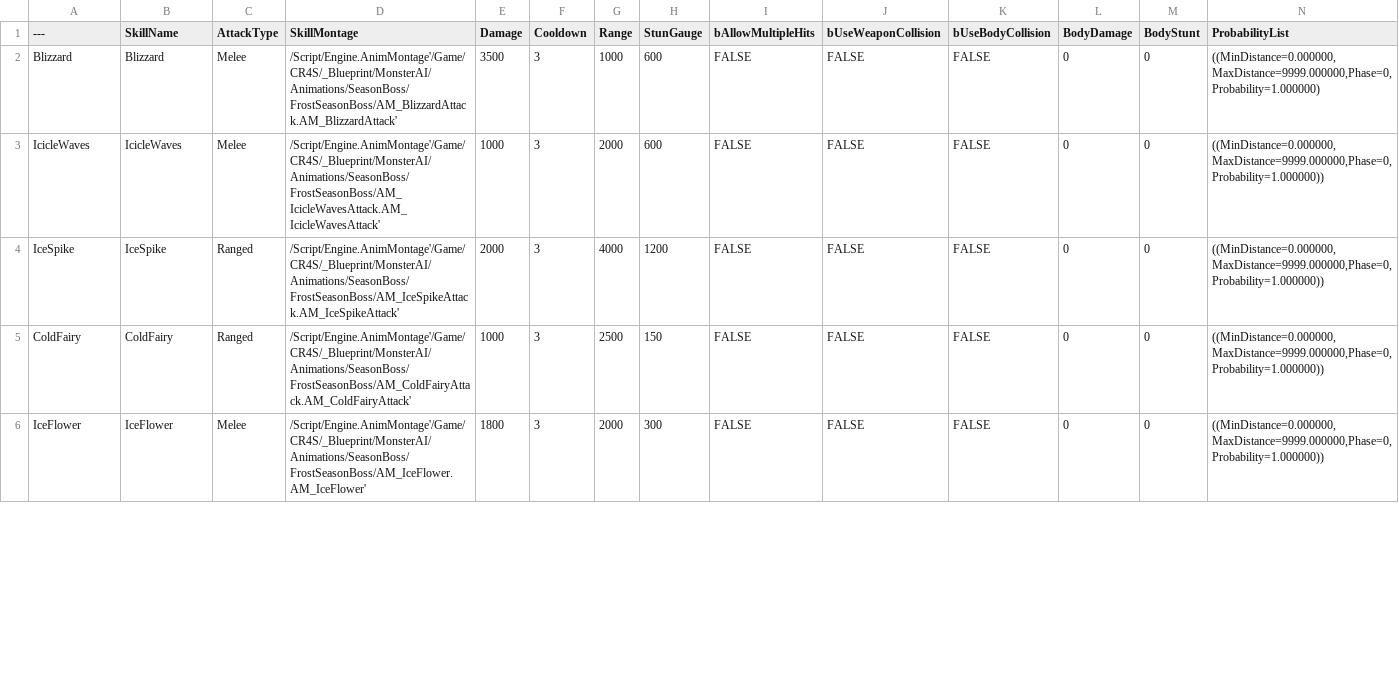
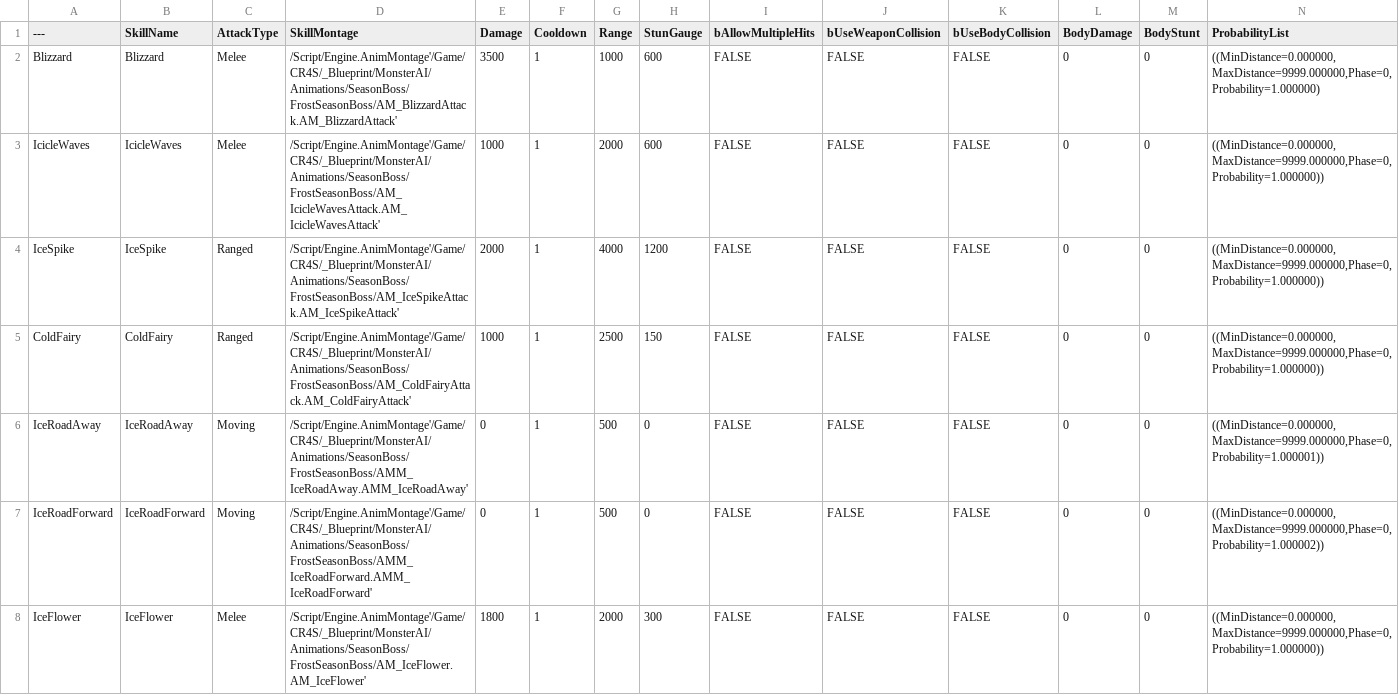
Before and after one commit to choidahey/UE5_CoreReboot, a CSV file: Content/CR4S/_Data/Monster/HiemsSkillDataTable.csv, drawn as a sheet; only a part is shown; the diff covers the shown part only.

```diff
--- a/Content/CR4S/_Data/Monster/HiemsSkillDataTable.csv
+++ b/Content/CR4S/_Data/Monster/HiemsSkillDataTable.csv
@@ -1,6 +1,8 @@
 ---,SkillName,AttackType,SkillMontage,Damage,Cooldown,Range,StunGauge,bAllowMultipleHits,bUseWeaponCollision,bUseBodyCollision,BodyDamage,BodyStunt,ProbabilityList
-Blizzard,Blizzard,Melee,/Script/Engine.AnimMontage'/Game/CR4S/_Blueprint/MonsterAI/Animations/SeasonBoss/FrostSeasonBoss/AM_BlizzardAttack.AM_BlizzardAttack',3500,3,1000,600,FALSE,FALSE,FALSE,0,0,"((MinDistance=0.000000,MaxDistance=9999.000000,Phase=0,Probability=1.000000)"
-IcicleWaves,IcicleWaves,Melee,/Script/Engine.AnimMontage'/Game/CR4S/_Blueprint/MonsterAI/Animations/SeasonBoss/FrostSeasonBoss/AM_IcicleWavesAttack.AM_IcicleWavesAttack',1000,3,2000,600,FALSE,FALSE,FALSE,0,0,"((MinDistance=0.000000,MaxDistance=9999.000000,Phase=0,Probability=1.000000))"
-IceSpike,IceSpike,Ranged,/Script/Engine.AnimMontage'/Game/CR4S/_Blueprint/MonsterAI/Animations/SeasonBoss/FrostSeasonBoss/AM_IceSpikeAttack.AM_IceSpikeAttack',2000,3,4000,1200,FALSE,FALSE,FALSE,0,0,"((MinDistance=0.000000,MaxDistance=9999.000000,Phase=0,Probability=1.000000))"
-ColdFairy,ColdFairy,Ranged,/Script/Engine.AnimMontage'/Game/CR4S/_Blueprint/MonsterAI/Animations/SeasonBoss/FrostSeasonBoss/AM_ColdFairyAttack.AM_ColdFairyAttack',1000,3,2500,150,FALSE,FALSE,FALSE,0,0,"((MinDistance=0.000000,MaxDistance=9999.000000,Phase=0,Probability=1.000000))"
-IceFlower,IceFlower,Melee,/Script/Engine.AnimMontage'/Game/CR4S/_Blueprint/MonsterAI/Animations/SeasonBoss/FrostSeasonBoss/AM_IceFlower.AM_IceFlower',1800,3,2000,300,FALSE,FALSE,FALSE,0,0,"((MinDistance=0.000000,MaxDistance=9999.000000,Phase=0,Probability=1.000000))"
+Blizzard,Blizzard,Melee,/Script/Engine.AnimMontage'/Game/CR4S/_Blueprint/MonsterAI/Animations/SeasonBoss/FrostSeasonBoss/AM_BlizzardAttack.AM_BlizzardAttack',3500,1,1000,600,FALSE,FALSE,FALSE,0,0,"((MinDistance=0.000000,MaxDistance=9999.000000,Phase=0,Probability=1.000000)"
+IcicleWaves,IcicleWaves,Melee,/Script/Engine.AnimMontage'/Game/CR4S/_Blueprint/MonsterAI/Animations/SeasonBoss/FrostSeasonBoss/AM_IcicleWavesAttack.AM_IcicleWavesAttack',1000,1,2000,600,FALSE,FALSE,FALSE,0,0,"((MinDistance=0.000000,MaxDistance=9999.000000,Phase=0,Probability=1.000000))"
+IceSpike,IceSpike,Ranged,/Script/Engine.AnimMontage'/Game/CR4S/_Blueprint/MonsterAI/Animations/SeasonBoss/FrostSeasonBoss/AM_IceSpikeAttack.AM_IceSpikeAttack',2000,1,4000,1200,FALSE,FALSE,FALSE,0,0,"((MinDistance=0.000000,MaxDistance=9999.000000,Phase=0,Probability=1.000000))"
+ColdFairy,ColdFairy,Ranged,/Script/Engine.AnimMontage'/Game/CR4S/_Blueprint/MonsterAI/Animations/SeasonBoss/FrostSeasonBoss/AM_ColdFairyAttack.AM_ColdFairyAttack',1000,1,2500,150,FALSE,FALSE,FALSE,0,0,"((MinDistance=0.000000,MaxDistance=9999.000000,Phase=0,Probability=1.000000))"
+IceRoadAway,IceRoadAway,Moving,/Script/Engine.AnimMontage'/Game/CR4S/_Blueprint/MonsterAI/Animations/SeasonBoss/FrostSeasonBoss/AMM_IceRoadAway.AMM_IceRoadAway',0,1,500,0,FALSE,FALSE,FALSE,0,0,"((MinDistance=0.000000,MaxDistance=9999.000000,Phase=0,Probability=1.000001))"
+IceRoadForward,IceRoadForward,Moving,/Script/Engine.AnimMontage'/Game/CR4S/_Blueprint/MonsterAI/Animations/SeasonBoss/FrostSeasonBoss/AMM_IceRoadForward.AMM_IceRoadForward',0,1,500,0,FALSE,FALSE,FALSE,0,0,"((MinDistance=0.000000,MaxDistance=9999.000000,Phase=0,Probability=1.000002))"
+IceFlower,IceFlower,Melee,/Script/Engine.AnimMontage'/Game/CR4S/_Blueprint/MonsterAI/Animations/SeasonBoss/FrostSeasonBoss/AM_IceFlower.AM_IceFlower',1800,1,2000,300,FALSE,FALSE,FALSE,0,0,"((MinDistance=0.000000,MaxDistance=9999.000000,Phase=0,Probability=1.000000))"
```
Also changed, not shown: 5 added rows and 1 edited cell elsewhere in this file, 14 other files.
